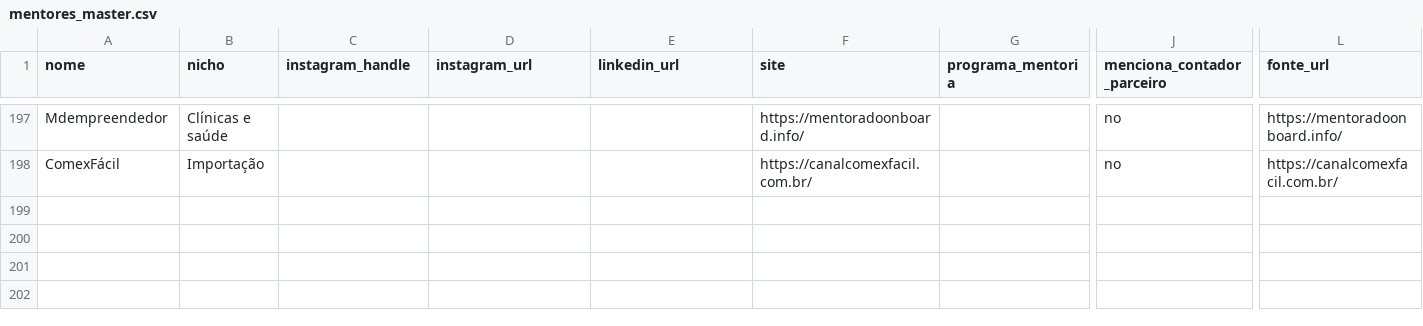
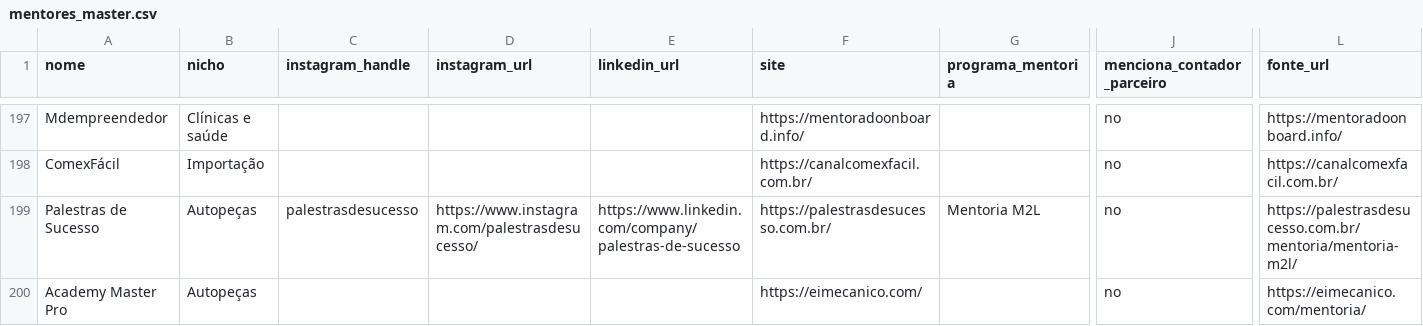
Before and after one commit to Diego-de-amo/devant-mentores-scraper, a CSV file: almore/data/mentores_master.csv, drawn as a sheet; only a part is shown, gaps mark what is left out; rows hold the shown columns only; the diff names each change by its address in the sheet, - before the commit and + after, or states it on an @@ line.

```diff
--- a/almore/data/mentores_master.csv
+++ b/almore/data/mentores_master.csv
+row 199: Palestras de Sucesso | Autopeças | palestrasdesucesso | https://www.instagram.com/palestrasdesucesso/ | https://www.linkedin.com/company/palestras-de-sucesso | https://palestrasdesucesso.com.br/ | Mentoria M2L | no | https://palestrasdesucesso.com.br/mentoria/mentoria-m2l/
+row 200: Academy Master Pro | Autopeças |  |  |  | https://eimecanico.com/ |  | no | https://eimecanico.com/mentoria/
```
Also changed, not shown: 2 other files.
